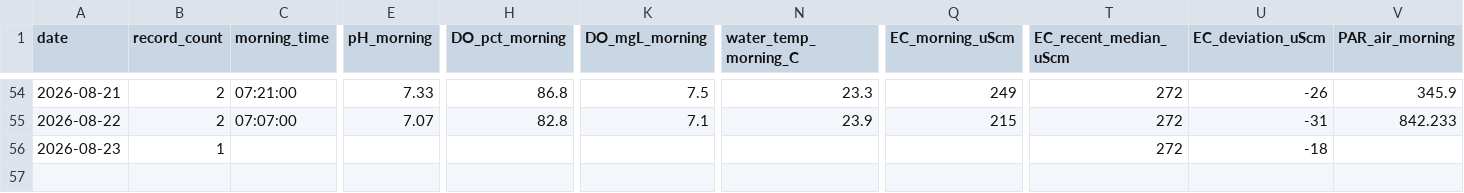
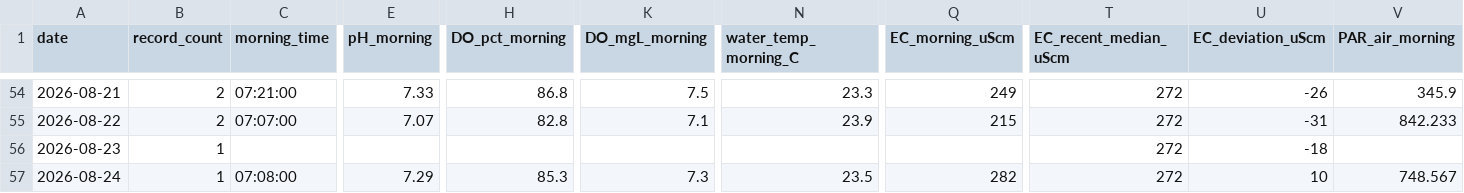
Before and after one commit to hiroshi75/ohgurigawa-water-observatory, a CSV file: data/daily_metrics.csv, drawn as a sheet; only a part is shown, gaps mark what is left out; rows hold the shown columns only; the diff names each change by its address in the sheet, - before the commit and + after, or states it on an @@ line.

```diff
--- a/data/daily_metrics.csv
+++ b/data/daily_metrics.csv
+row 57: 2026-08-24 | 1 | 07:08:00 | 7.29 | 85.3 | 7.3 | 23.5 | 282 | 272 | 10 | 748.567
```
Also changed, not shown: data/observations.csv, 7 other files.
